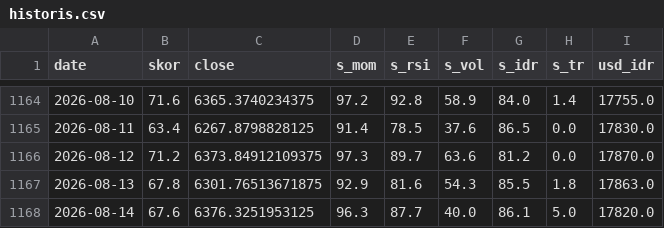
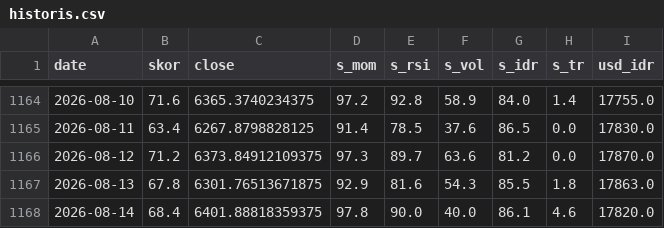
Before and after one commit to SecretivePloter/ihsg-fear-greed, a CSV file: data/historis.csv, drawn as a sheet; only a part is shown, gaps mark what is left out.

```diff
--- a/data/historis.csv
+++ b/data/historis.csv
@@ -1167,2 +1167,2 @@ date,skor,close,s_mom,s_rsi,s_vol,s_idr,s_tr,usd_idr
 2026-08-13,67.8,6301.76513671875,92.9,81.6,54.3,85.5,1.8,17863.0
-2026-08-14,67.6,6376.3251953125,96.3,87.7,40.0,86.1,5.0,17820.0
+2026-08-14,68.4,6401.88818359375,97.8,90.0,40.0,86.1,4.6,17820.0
```
